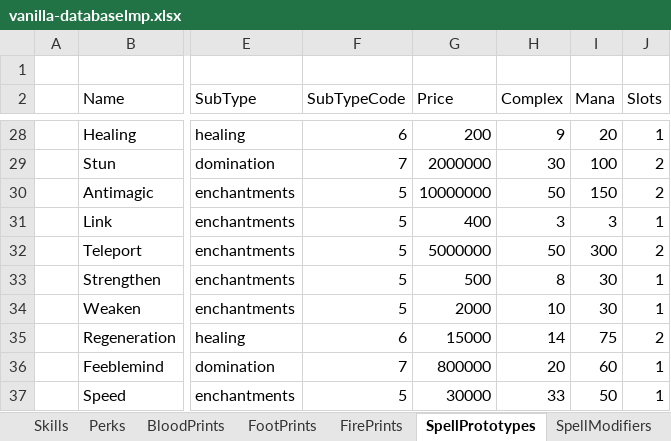
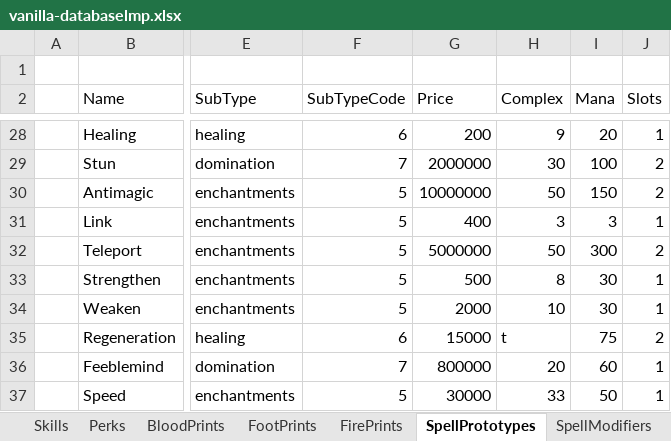
Before and after one commit to Kyr4l/ei-universal-mod, an Excel workbook: extra-assets/reference-assets/cotls-vanilla/vanilla-databaselmp.xlsx, sheet SpellPrototypes, drawn as a sheet; only a part is shown, gaps mark what is left out; values as stored, in another font and other column widths than the file's, no borders; the diff names each change by its address in the sheet, - before the commit and + after, or states it on an @@ line.

Commit message:
ref db QoL

```diff
--- a/extra-assets/reference-assets/cotls-vanilla/vanilla-databaselmp.xlsx (sheet SpellPrototypes)
+++ b/extra-assets/reference-assets/cotls-vanilla/vanilla-databaselmp.xlsx (sheet SpellPrototypes)
-H35 (Complex): 14
+H35 (Complex): t
```
